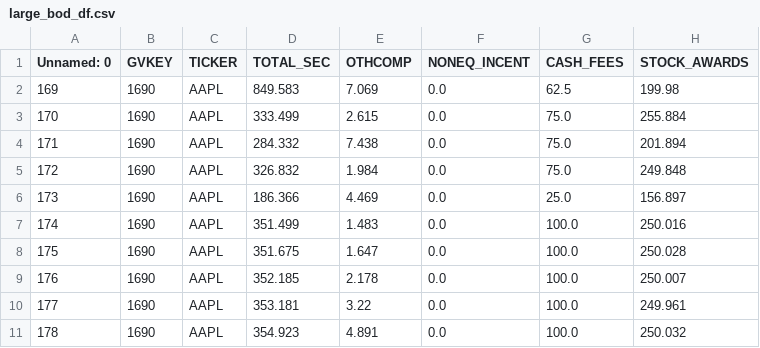
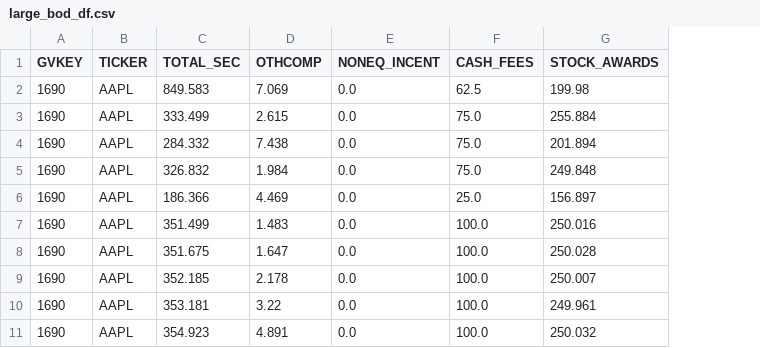
Before and after one commit to tobeybill/TISATAFL, a CSV file: AnalysisAndRegressions/Saved_dfs/large_bod_df.csv, drawn as a sheet; only a part is shown; the diff names each change by its address in the sheet, - before the commit and + after, or states it on an @@ line.

```diff
--- a/AnalysisAndRegressions/Saved_dfs/large_bod_df.csv
+++ b/AnalysisAndRegressions/Saved_dfs/large_bod_df.csv
-column A (Unnamed: 0), rows 2-11: 169 | 170 | 171 | 172 | 173 | 174 | 175 | 176 | 177 | 178
```
Also changed, not shown: AnalysisAndRegressions/Saved_dfs/large_ceo_df.csv, 45 other files.
